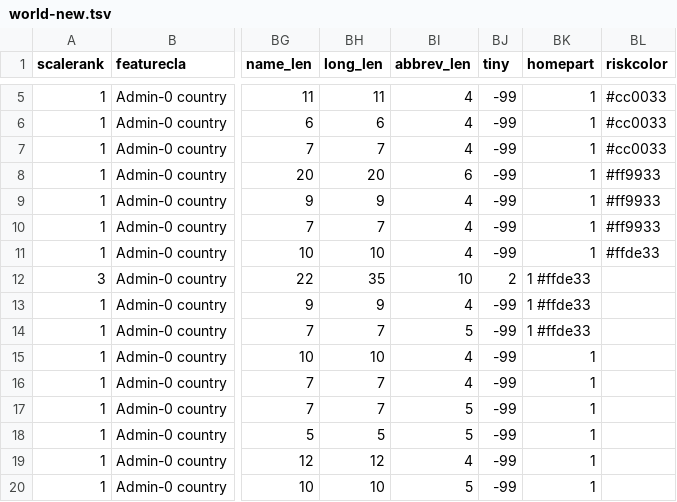
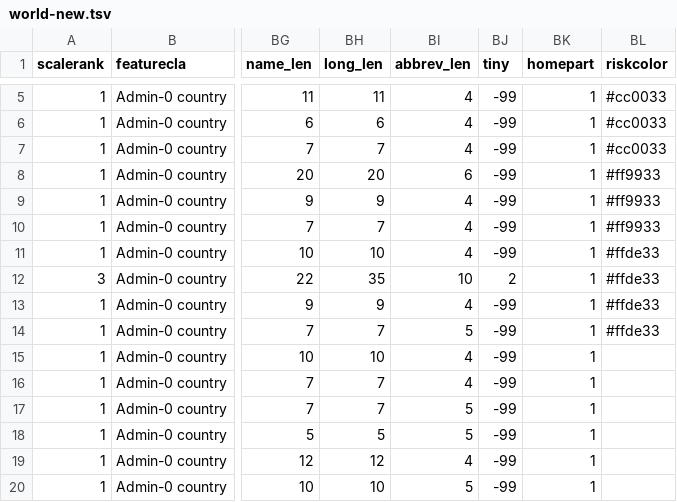
Before and after one commit to supermoose/d3.github.com, a TSV file: world-new.tsv, drawn as a sheet; only a part is shown, gaps mark what is left out; the diff names each change by its address in the sheet, - before the commit and + after, or states it on an @@ line.

Commit message:
Update world-new.tsv

```diff
--- a/world-new.tsv
+++ b/world-new.tsv
-BK12:BK14 (homepart): 1 #ffde33
+BK12:BK14 (homepart): 1
-BL12:BL14 (riskcolor): (empty)
+BL12:BL14 (riskcolor): #ffde33
```
